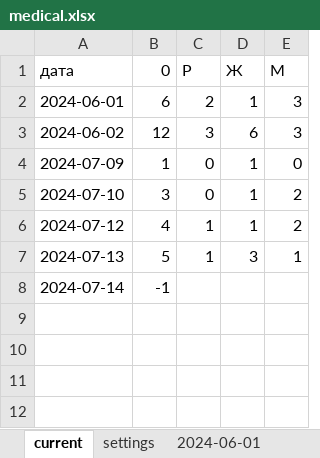
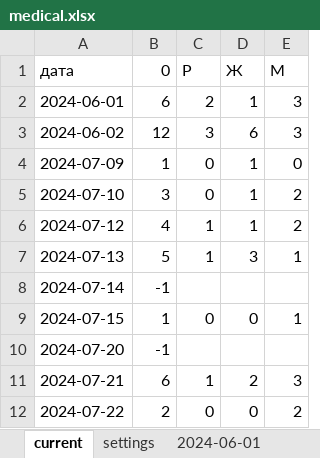
Before and after one commit to MarinaPak108/LotusApp, an Excel workbook: records/medical.xlsx, sheet current, drawn as a sheet; values as stored, in another font and other column widths than the file's, no borders; the diff names each change by its address in the sheet, - before the commit and + after, or states it on an @@ line.

```diff
--- a/records/medical.xlsx (sheet current)
+++ b/records/medical.xlsx (sheet current)
+row 9: 2024-07-15 | 1 | 0 | 0 | 1
+row 10: 2024-07-20 | -1
+row 11: 2024-07-21 | 6 | 1 | 2 | 3
+row 12: 2024-07-22 | 2 | 0 | 0 | 2
```
Also changed, not shown: sheet settings, other sheet tabs, 24 other files.
